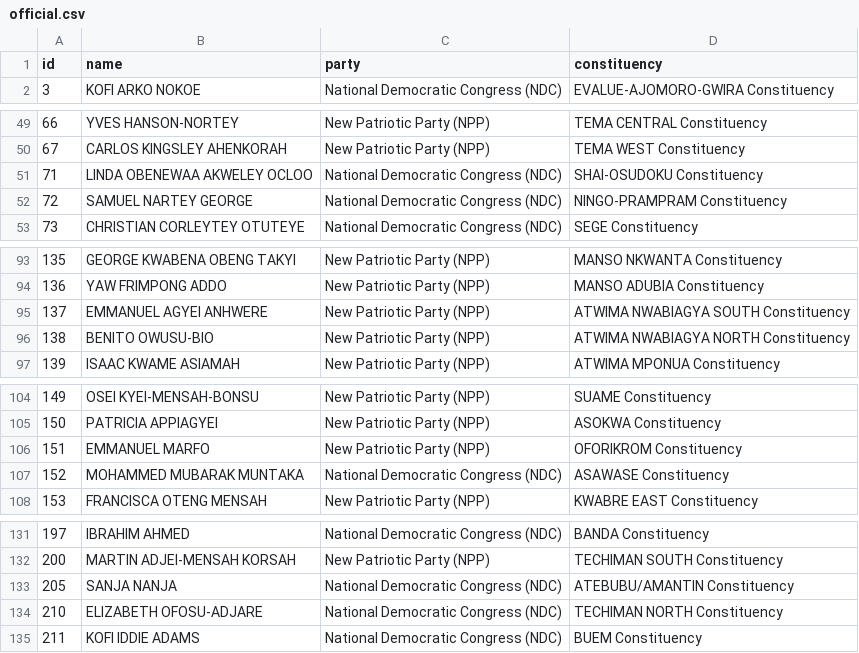
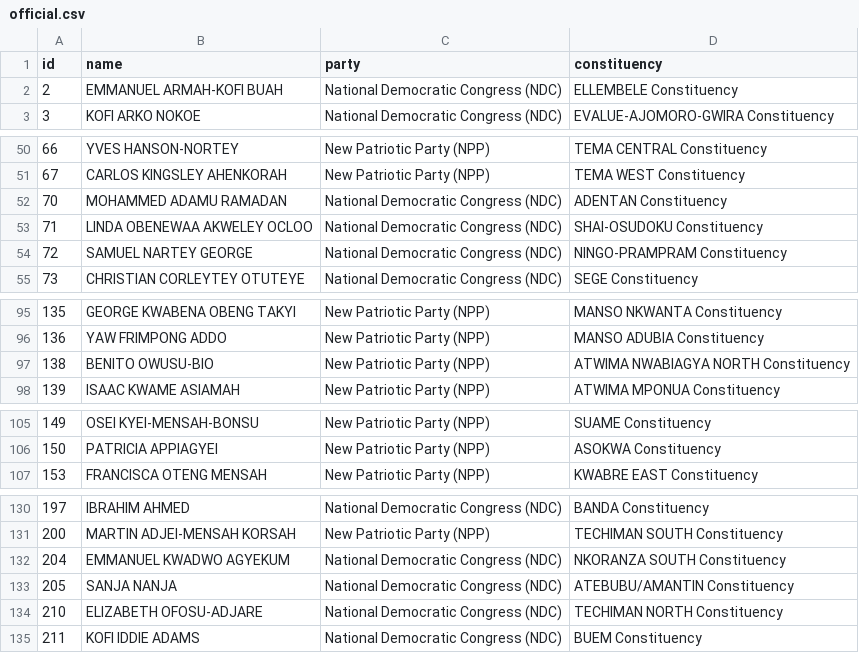
Before and after one commit to every-politician-scrapers/ghana-parliament, a CSV file: data/official.csv, drawn as a sheet; only a part is shown, gaps mark what is left out.

```diff
--- a/data/official.csv
+++ b/data/official.csv
@@ -1,2 +1,3 @@
 id,name,party,constituency
+2,EMMANUEL ARMAH-KOFI BUAH,National Democratic Congress (NDC),ELLEMBELE Constituency
 3,KOFI ARKO NOKOE,National Democratic Congress (NDC),EVALUE-AJOMORO-GWIRA Constituency
@@ -50,2 +51,3 @@ id,name,party,constituency
 67,CARLOS KINGSLEY AHENKORAH,New Patriotic Party (NPP),TEMA WEST Constituency
+70,MOHAMMED ADAMU RAMADAN,National Democratic Congress (NDC),ADENTAN Constituency
 71,LINDA OBENEWAA AKWELEY OCLOO,National Democratic Congress (NDC),SHAI-OSUDOKU Constituency
@@ -94,3 +96,2 @@ id,name,party,constituency
 136,YAW FRIMPONG ADDO,New Patriotic Party (NPP),MANSO ADUBIA Constituency
-137,EMMANUEL AGYEI ANHWERE,New Patriotic Party (NPP),ATWIMA NWABIAGYA SOUTH Constituency
 138,BENITO OWUSU-BIO,New Patriotic Party (NPP),ATWIMA NWABIAGYA NORTH Constituency
@@ -105,4 +106,2 @@ id,name,party,constituency
 150,PATRICIA APPIAGYEI,New Patriotic Party (NPP),ASOKWA Constituency
-151,EMMANUEL MARFO,New Patriotic Party (NPP),OFORIKROM Constituency
-152,MOHAMMED MUBARAK MUNTAKA,National Democratic Congress (NDC),ASAWASE Constituency
 153,FRANCISCA OTENG MENSAH,New Patriotic Party (NPP),KWABRE EAST Constituency
@@ -132,2 +131,3 @@ id,name,party,constituency
 200,MARTIN ADJEI-MENSAH KORSAH,New Patriotic Party (NPP),TECHIMAN SOUTH Constituency
+204,EMMANUEL KWADWO AGYEKUM,National Democratic Congress (NDC),NKORANZA SOUTH Constituency
 205,SANJA NANJA,National Democratic Congress (NDC),ATEBUBU/AMANTIN Constituency
```
Also changed, not shown: data/diff.csv.
